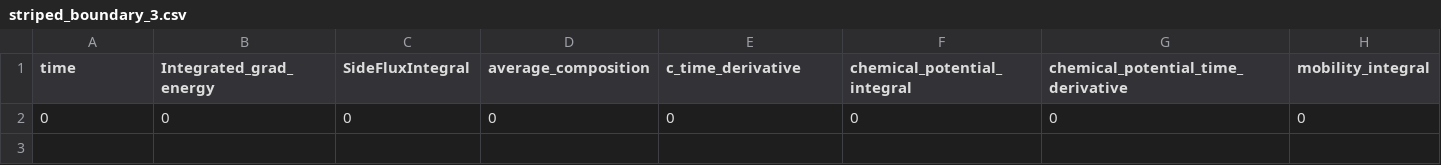
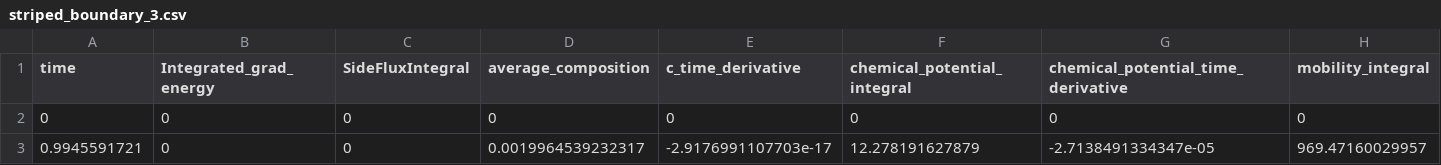
Before and after one commit to zhaonat/Mantis, a CSV file: problems/spinodal_decomposition/July_26_smallmicro/more_tests_2/striped_boundary_3.csv, drawn as a sheet; only a part is shown; rows hold the shown columns only; the diff names each change by its address in the sheet, - before the commit and + after, or states it on an @@ line.

```diff
--- a/problems/spinodal_decomposition/July_26_smallmicro/more_tests_2/striped_boundary_3.csv
+++ b/problems/spinodal_decomposition/July_26_smallmicro/more_tests_2/striped_boundary_3.csv
+row 3: 0.9945591721 | 0 | 0 | 0.0019964539232317 | -2.9176991107703e-17 | 12.278191627879 | -2.7138491334347e-05 | 969.47160029957
```
Also changed, not shown: 1 other file.
